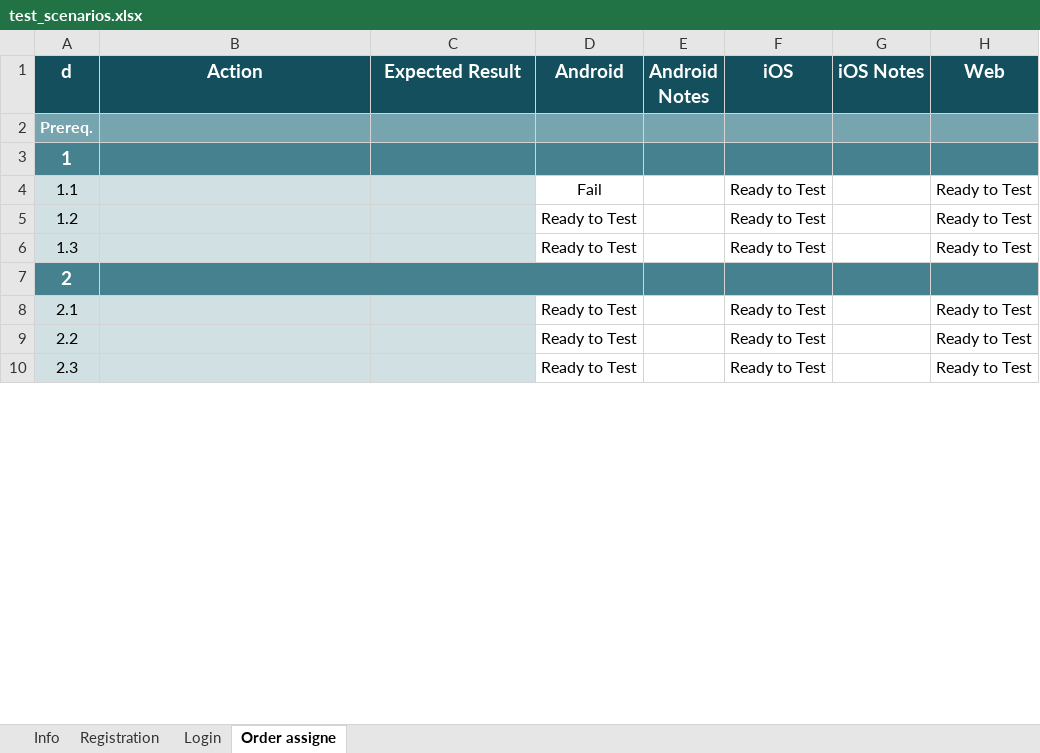
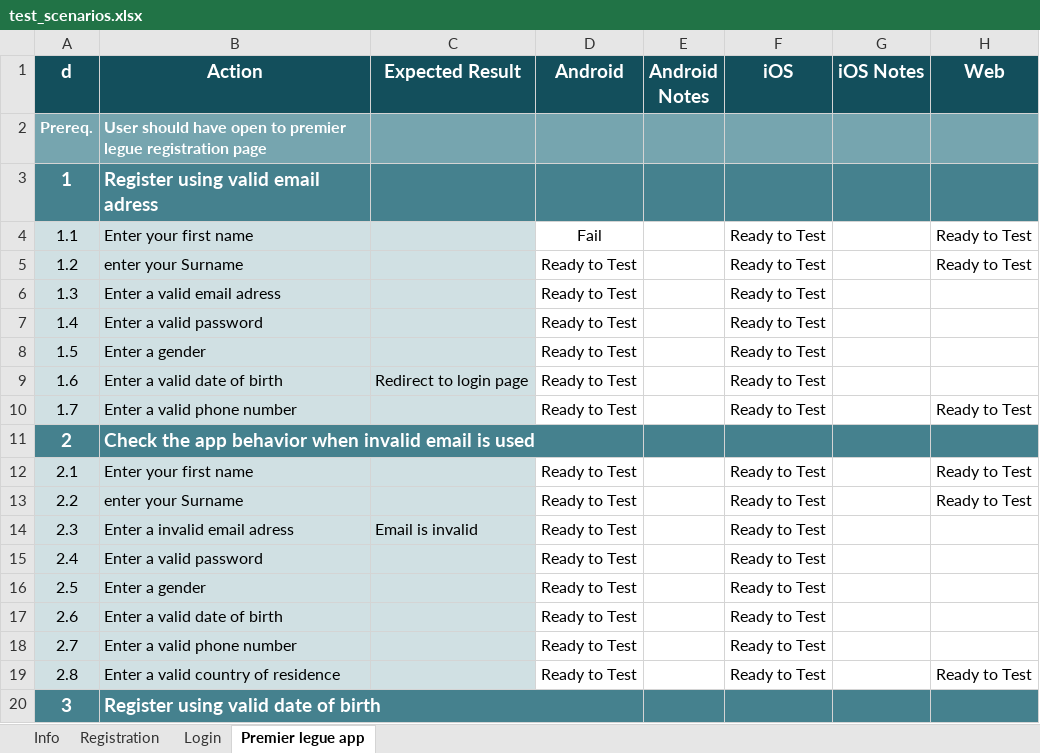
Before and after one commit to Joshfyn/mytechbase, an Excel workbook: test_scenarios.xlsx, sheet Premier legue app, drawn as a sheet; only a part is shown; the shorter side is filled out with more unchanged rows; values as stored, in another font and other column widths than the file's, no borders; conditional formats not drawn; addresses are those after the commit; the diff covers the shown part only; the diff names each change by its address in the sheet, - before the commit and + after, or states it on an @@ line.

Commit message:
added test scenarios and test cases to premier league app

```diff
--- a/test_scenarios.xlsx (sheet Premier legue app)
+++ b/test_scenarios.xlsx (sheet Premier legue app)
-sheet tab: Order assigne
+sheet tab: Premier legue app
-B2 (Action): (empty)
+B2 (Action): User should have open to premier legue registration page
-B3 (Action): (empty)
+B3 (Action): Register using valid email adress
-B4 (Action): (empty)
+B4 (Action): Enter your first name
-B5 (Action): (empty)
+B5 (Action): enter your Surname
+row 6: 1.3 | Enter a valid email adress |  | Ready to Test |  | Ready to Test
+row 7: 1.4 | Enter a valid password |  | Ready to Test |  | Ready to Test
+row 8: 1.5 | Enter a gender |  | Ready to Test |  | Ready to Test
+row 9: 1.6 | Enter a valid date of birth | Redirect to login page | Ready to Test |  | Ready to Test
@@ column A (d) renumbered from row 10 down @@
-B10 (Action): (empty)
+B10 (Action): Enter a valid phone number
-B11 (Action): (empty)
+B11 (Action): Check the app behavior when invalid email is used
+row 12: 2.1 | Enter your first name |  | Ready to Test |  | Ready to Test |  | Ready to Test
+row 13: 2.2 | enter your Surname |  | Ready to Test |  | Ready to Test |  | Ready to Test
+row 14: 2.3 | Enter a invalid email adress | Email is invalid | Ready to Test |  | Ready to Test
+row 15: 2.4 | Enter a valid password |  | Ready to Test |  | Ready to Test
+row 16: 2.5 | Enter a gender |  | Ready to Test |  | Ready to Test
+row 17: 2.6 | Enter a valid date of birth |  | Ready to Test |  | Ready to Test
+row 18: 2.7 | Enter a valid phone number |  | Ready to Test |  | Ready to Test
+row 19: 2.8 | Enter a valid country of residence |  | Ready to Test |  | Ready to Test |  | Ready to Test
+row 20: 3 | Register using valid date of birth
```
Also changed, not shown: 34 added rows, 4 removed rows, 11 edited cells, cell formats and merged cells elsewhere in this sheet.
